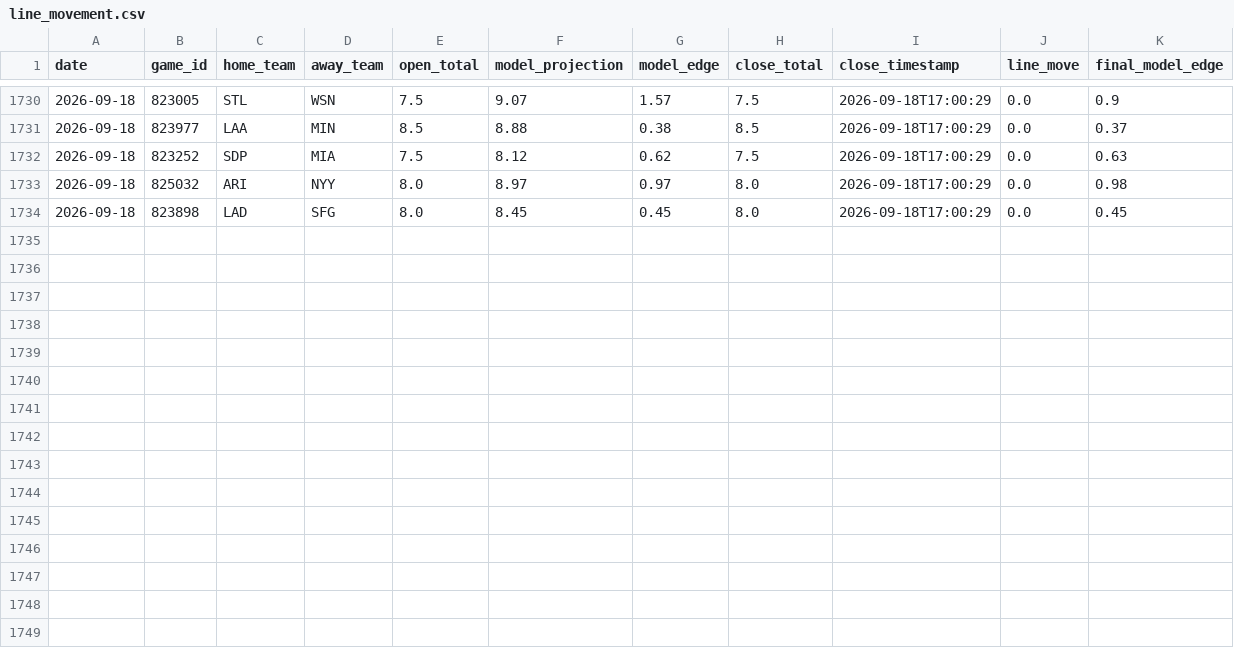
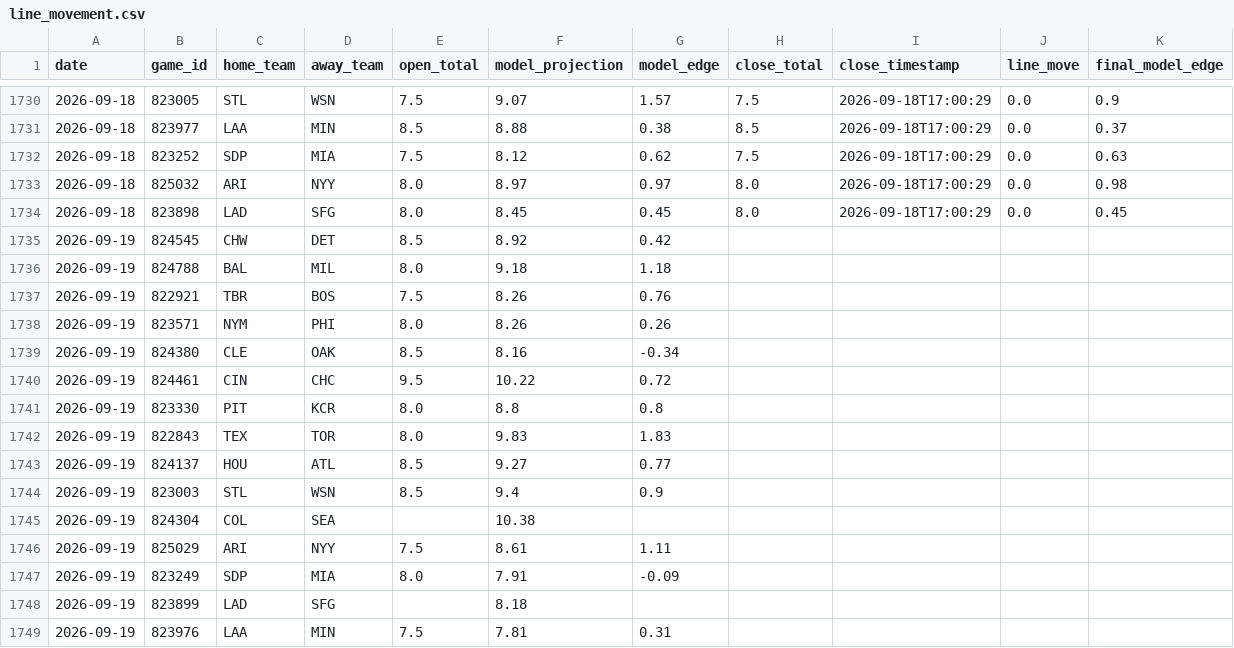
Before and after one commit to jwallace115/mlb-model, a CSV file: data/line_movement.csv, drawn as a sheet; only a part is shown, gaps mark what is left out.

```diff
--- a/data/line_movement.csv
+++ b/data/line_movement.csv
@@ -1734 +1734,16 @@ date,game_id,home_team,away_team,open_total,model_projection,model_edge,close_to
 2026-09-18,823898,LAD,SFG,8.0,8.45,0.45,8.0,2026-09-18T17:00:29,0.0,0.45
+2026-09-19,824545,CHW,DET,8.5,8.92,0.42,,,,
+2026-09-19,824788,BAL,MIL,8.0,9.18,1.18,,,,
+2026-09-19,822921,TBR,BOS,7.5,8.26,0.76,,,,
+2026-09-19,823571,NYM,PHI,8.0,8.26,0.26,,,,
+2026-09-19,824380,CLE,OAK,8.5,8.16,-0.34,,,,
+2026-09-19,824461,CIN,CHC,9.5,10.22,0.72,,,,
+2026-09-19,823330,PIT,KCR,8.0,8.8,0.8,,,,
+2026-09-19,822843,TEX,TOR,8.0,9.83,1.83,,,,
+2026-09-19,824137,HOU,ATL,8.5,9.27,0.77,,,,
+2026-09-19,823003,STL,WSN,8.5,9.4,0.9,,,,
+2026-09-19,824304,COL,SEA,,10.38,,,,,
+2026-09-19,825029,ARI,NYY,7.5,8.61,1.11,,,,
+2026-09-19,823249,SDP,MIA,8.0,7.91,-0.09,,,,
+2026-09-19,823899,LAD,SFG,,8.18,,,,,
+2026-09-19,823976,LAA,MIN,7.5,7.81,0.31,,,,
```
Also changed, not shown: 31 other files.
